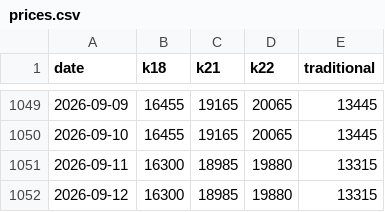
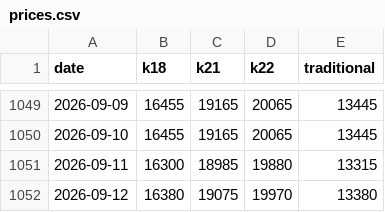
Before and after one commit to rokeyfx/gold-price-bd-csv, a CSV file: prices.csv, drawn as a sheet; only a part is shown, gaps mark what is left out.

Commit message:
Update: 2026-09-12

```diff
--- a/prices.csv
+++ b/prices.csv
@@ -1051,2 +1051,2 @@ date,k18,k21,k22,traditional
 2026-09-11,16300,18985,19880,13315
-2026-09-12,16300,18985,19880,13315
+2026-09-12,16380,19075,19970,13380
```
